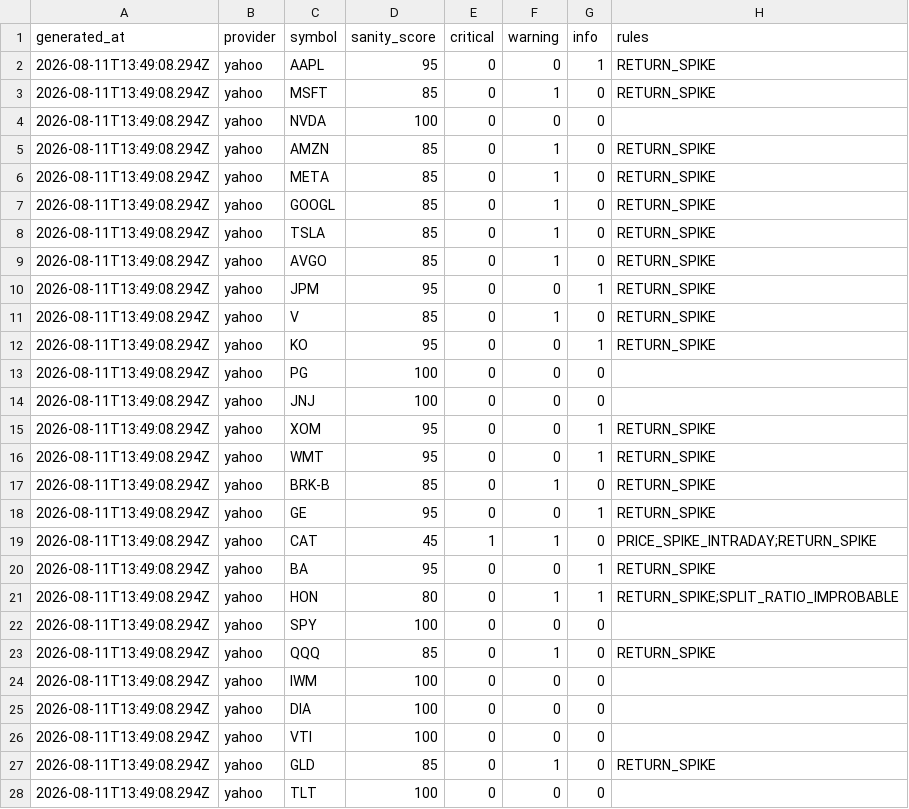
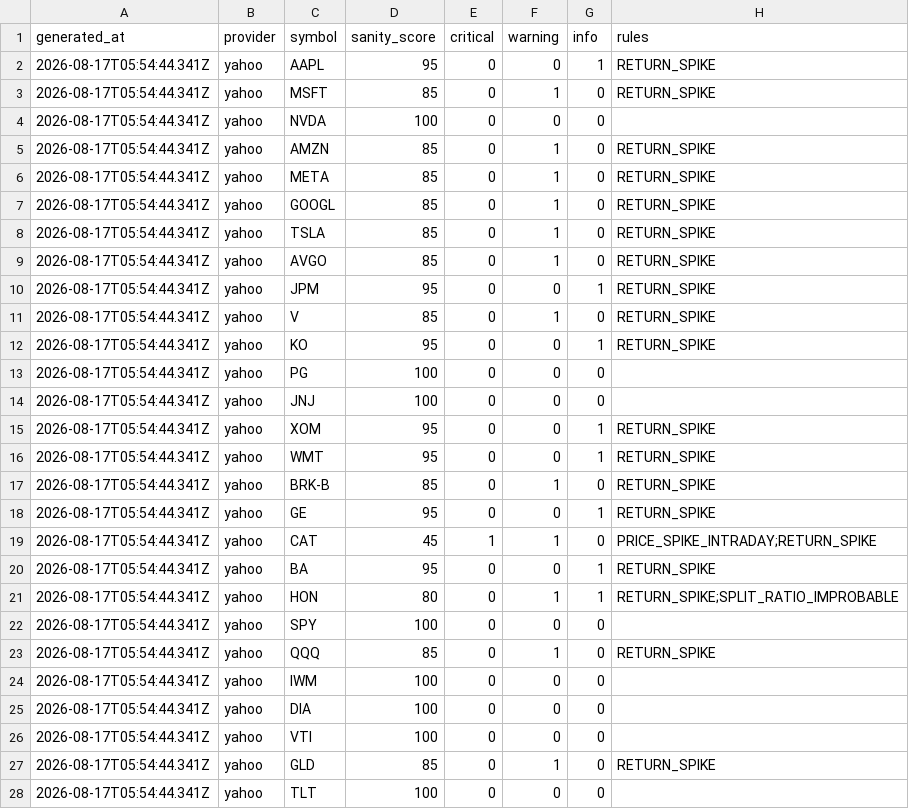
Before and after one commit to pacocartones/market-data-sanity-checker, a CSV file: scoreboard/latest.csv, drawn as a sheet; only a part is shown; the diff covers the shown part only.

```diff
--- a/scoreboard/latest.csv
+++ b/scoreboard/latest.csv
@@ -1,28 +1,28 @@
 generated_at,provider,symbol,sanity_score,critical,warning,info,rules
-2026-08-11T13:49:08.294Z,yahoo,AAPL,95,0,0,1,RETURN_SPIKE
-2026-08-11T13:49:08.294Z,yahoo,MSFT,85,0,1,0,RETURN_SPIKE
-2026-08-11T13:49:08.294Z,yahoo,NVDA,100,0,0,0,
-2026-08-11T13:49:08.294Z,yahoo,AMZN,85,0,1,0,RETURN_SPIKE
-2026-08-11T13:49:08.294Z,yahoo,META,85,0,1,0,RETURN_SPIKE
-2026-08-11T13:49:08.294Z,yahoo,GOOGL,85,0,1,0,RETURN_SPIKE
-2026-08-11T13:49:08.294Z,yahoo,TSLA,85,0,1,0,RETURN_SPIKE
-2026-08-11T13:49:08.294Z,yahoo,AVGO,85,0,1,0,RETURN_SPIKE
-2026-08-11T13:49:08.294Z,yahoo,JPM,95,0,0,1,RETURN_SPIKE
-2026-08-11T13:49:08.294Z,yahoo,V,85,0,1,0,RETURN_SPIKE
-2026-08-11T13:49:08.294Z,yahoo,KO,95,0,0,1,RETURN_SPIKE
-2026-08-11T13:49:08.294Z,yahoo,PG,100,0,0,0,
-2026-08-11T13:49:08.294Z,yahoo,JNJ,100,0,0,0,
-2026-08-11T13:49:08.294Z,yahoo,XOM,95,0,0,1,RETURN_SPIKE
-2026-08-11T13:49:08.294Z,yahoo,WMT,95,0,0,1,RETURN_SPIKE
-2026-08-11T13:49:08.294Z,yahoo,BRK-B,85,0,1,0,RETURN_SPIKE
-2026-08-11T13:49:08.294Z,yahoo,GE,95,0,0,1,RETURN_SPIKE
-2026-08-11T13:49:08.294Z,yahoo,CAT,45,1,1,0,PRICE_SPIKE_INTRADAY;RETURN_SPIKE
-2026-08-11T13:49:08.294Z,yahoo,BA,95,0,0,1,RETURN_SPIKE
-2026-08-11T13:49:08.294Z,yahoo,HON,80,0,1,1,RETURN_SPIKE;SPLIT_RATIO_IMPROBABLE
-2026-08-11T13:49:08.294Z,yahoo,SPY,100,0,0,0,
-2026-08-11T13:49:08.294Z,yahoo,QQQ,85,0,1,0,RETURN_SPIKE
-2026-08-11T13:49:08.294Z,yahoo,IWM,100,0,0,0,
-2026-08-11T13:49:08.294Z,yahoo,DIA,100,0,0,0,
-2026-08-11T13:49:08.294Z,yahoo,VTI,100,0,0,0,
-2026-08-11T13:49:08.294Z,yahoo,GLD,85,0,1,0,RETURN_SPIKE
-2026-08-11T13:49:08.294Z,yahoo,TLT,100,0,0,0,
+2026-08-17T05:54:44.341Z,yahoo,AAPL,95,0,0,1,RETURN_SPIKE
+2026-08-17T05:54:44.341Z,yahoo,MSFT,85,0,1,0,RETURN_SPIKE
+2026-08-17T05:54:44.341Z,yahoo,NVDA,100,0,0,0,
+2026-08-17T05:54:44.341Z,yahoo,AMZN,85,0,1,0,RETURN_SPIKE
+2026-08-17T05:54:44.341Z,yahoo,META,85,0,1,0,RETURN_SPIKE
+2026-08-17T05:54:44.341Z,yahoo,GOOGL,85,0,1,0,RETURN_SPIKE
+2026-08-17T05:54:44.341Z,yahoo,TSLA,85,0,1,0,RETURN_SPIKE
+2026-08-17T05:54:44.341Z,yahoo,AVGO,85,0,1,0,RETURN_SPIKE
+2026-08-17T05:54:44.341Z,yahoo,JPM,95,0,0,1,RETURN_SPIKE
+2026-08-17T05:54:44.341Z,yahoo,V,85,0,1,0,RETURN_SPIKE
+2026-08-17T05:54:44.341Z,yahoo,KO,95,0,0,1,RETURN_SPIKE
+2026-08-17T05:54:44.341Z,yahoo,PG,100,0,0,0,
+2026-08-17T05:54:44.341Z,yahoo,JNJ,100,0,0,0,
+2026-08-17T05:54:44.341Z,yahoo,XOM,95,0,0,1,RETURN_SPIKE
+2026-08-17T05:54:44.341Z,yahoo,WMT,95,0,0,1,RETURN_SPIKE
+2026-08-17T05:54:44.341Z,yahoo,BRK-B,85,0,1,0,RETURN_SPIKE
+2026-08-17T05:54:44.341Z,yahoo,GE,95,0,0,1,RETURN_SPIKE
+2026-08-17T05:54:44.341Z,yahoo,CAT,45,1,1,0,PRICE_SPIKE_INTRADAY;RETURN_SPIKE
+2026-08-17T05:54:44.341Z,yahoo,BA,95,0,0,1,RETURN_SPIKE
+2026-08-17T05:54:44.341Z,yahoo,HON,80,0,1,1,RETURN_SPIKE;SPLIT_RATIO_IMPROBABLE
+2026-08-17T05:54:44.341Z,yahoo,SPY,100,0,0,0,
+2026-08-17T05:54:44.341Z,yahoo,QQQ,85,0,1,0,RETURN_SPIKE
+2026-08-17T05:54:44.341Z,yahoo,IWM,100,0,0,0,
+2026-08-17T05:54:44.341Z,yahoo,DIA,100,0,0,0,
+2026-08-17T05:54:44.341Z,yahoo,VTI,100,0,0,0,
+2026-08-17T05:54:44.341Z,yahoo,GLD,85,0,1,0,RETURN_SPIKE
+2026-08-17T05:54:44.341Z,yahoo,TLT,100,0,0,0,
```
Also changed, not shown: 6 edited cells elsewhere in this file, 3 other files.
